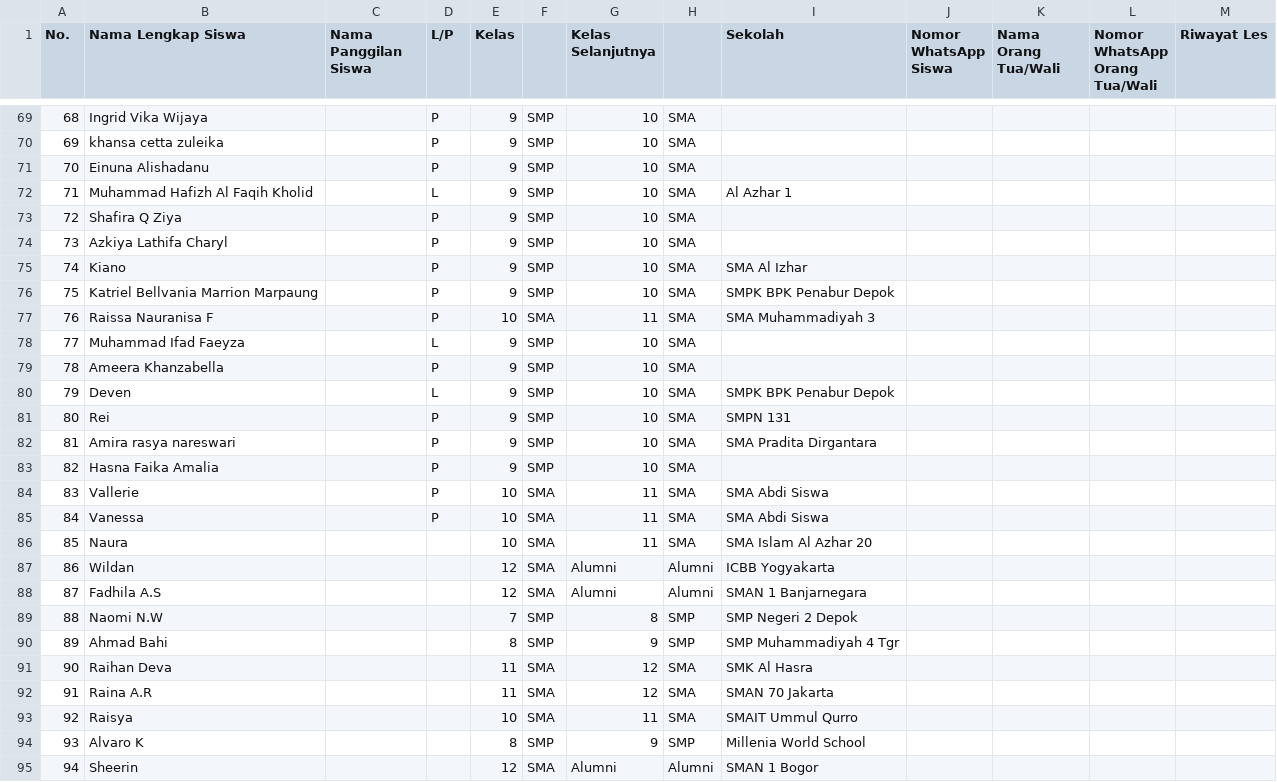
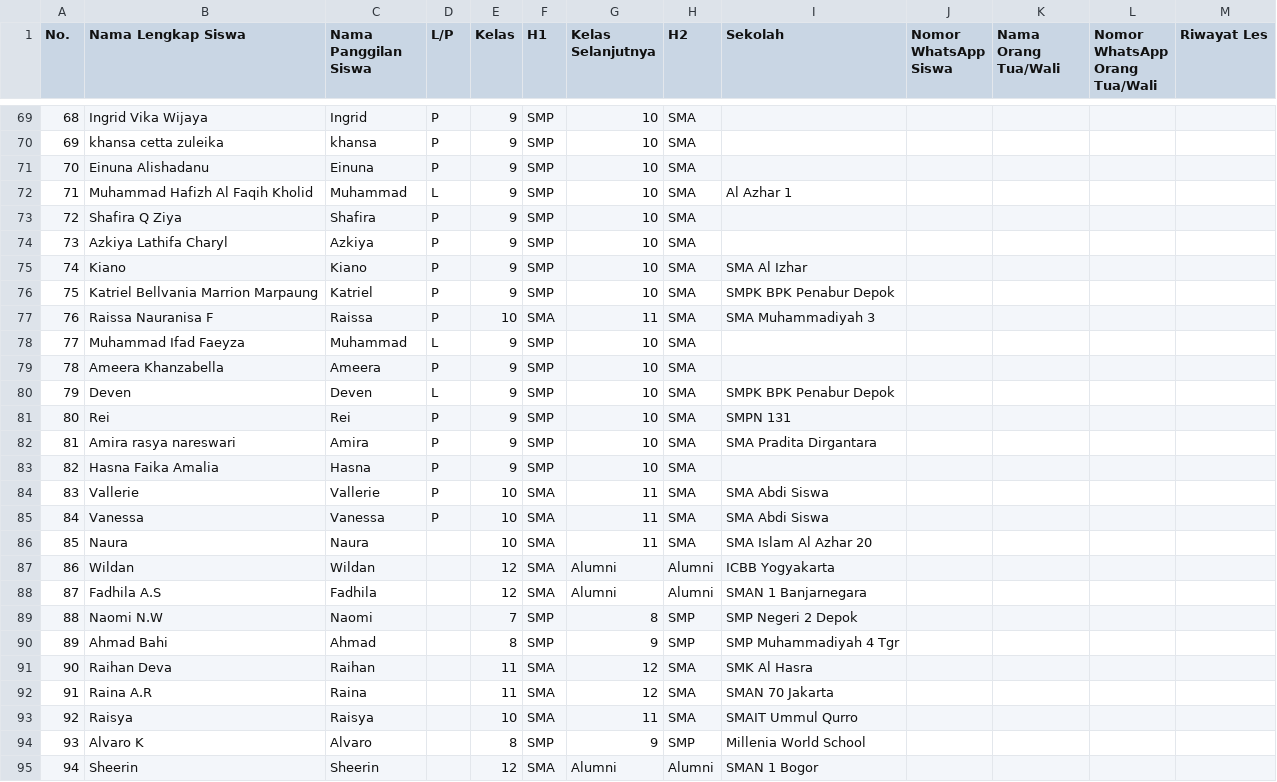
Before and after one commit to ruzi00/InvoicePaGun, a CSV file: REKAP DATA SISWA.csv, drawn as a sheet; only a part is shown, gaps mark what is left out; the diff covers the shown part only.

```diff
--- a/REKAP DATA SISWA.csv
+++ b/REKAP DATA SISWA.csv
@@ -1,3 +1,3 @@
-No.,Nama Lengkap Siswa,Nama Panggilan Siswa,L/P,Kelas,,Kelas Selanjutnya,,Sekolah,"Nomor WhatsApp
-Siswa",Nama Orang Tua/Wali,"Nomor WhatsApp
-Orang Tua/Wali",Riwayat Les
+"No.","Nama Lengkap Siswa","Nama Panggilan Siswa","L/P","Kelas","H1","Kelas Selanjutnya","H2","Sekolah","Nomor WhatsApp
+Siswa","Nama Orang Tua/Wali","Nomor WhatsApp
+Orang Tua/Wali","Riwayat Les"
@@ -71,27 +71,27 @@ Orang Tua/Wali",Riwayat Les
-68,Ingrid Vika Wijaya,,P,9,SMP,10,SMA,,,,,
-69,khansa cetta zuleika,,P,9,SMP,10,SMA,,,,,
-70,Einuna Alishadanu,,P,9,SMP,10,SMA,,,,,
-71,Muhammad Hafizh Al Faqih Kholid,,L,9,SMP,10,SMA,Al Azhar 1,,,,
-72,Shafira Q Ziya,,P,9,SMP,10,SMA,,,,,
-73,Azkiya Lathifa Charyl,,P,9,SMP,10,SMA,,,,,
-74,Kiano,,P,9,SMP,10,SMA,SMA Al Izhar,,,,
-75,Katriel Bellvania Marrion Marpaung,,P,9,SMP,10,SMA,SMPK BPK Penabur Depok,,,,
-76,Raissa Nauranisa F,,P,10,SMA,11,SMA,SMA Muhammadiyah 3,,,,
-77,Muhammad Ifad Faeyza,,L,9,SMP,10,SMA,,,,,
-78,Ameera Khanzabella,,P,9,SMP,10,SMA,,,,,
-79,Deven,,L,9,SMP,10,SMA,SMPK BPK Penabur Depok,,,,
-80,Rei,,P,9,SMP,10,SMA,SMPN 131,,,,
-81,Amira rasya nareswari,,P,9,SMP,10,SMA,SMA Pradita Dirgantara,,,,
-82,Hasna Faika Amalia,,P,9,SMP,10,SMA,,,,,
-83,Vallerie,,P,10,SMA,11,SMA,SMA Abdi Siswa,,,,
-84,Vanessa,,P,10,SMA,11,SMA,SMA Abdi Siswa,,,,
-85,Naura,,,10,SMA,11,SMA,SMA Islam Al Azhar 20,,,,
-86,Wildan,,,12,SMA,Alumni,Alumni,ICBB Yogyakarta,,,,
-87,Fadhila A.S,,,12,SMA,Alumni,Alumni,SMAN 1 Banjarnegara,,,,
-88,Naomi N.W,,,7,SMP,8,SMP,SMP Negeri 2 Depok,,,,
-89,Ahmad Bahi,,,8,SMP,9,SMP,SMP Muhammadiyah 4 Tgr,,,,
-90,Raihan Deva,,,11,SMA,12,SMA,SMK Al Hasra,,,,
-91,Raina A.R,,,11,SMA,12,SMA,SMAN 70 Jakarta,,,,
-92,Raisya,,,10,SMA,11,SMA,SMAIT Ummul Qurro,,,,
-93,Alvaro K,,,8,SMP,9,SMP,Millenia World School,,,,
-94,Sheerin,,,12,SMA,Alumni,Alumni,SMAN 1 Bogor,,,,
+"68","Ingrid Vika Wijaya","Ingrid","P","9","SMP","10","SMA","","","","",""
+"69","khansa cetta zuleika","khansa","P","9","SMP","10","SMA","","","","",""
+"70","Einuna Alishadanu","Einuna","P","9","SMP","10","SMA","","","","",""
+"71","Muhammad Hafizh Al Faqih Kholid","Muhammad","L","9","SMP","10","SMA","Al Azhar 1","","","",""
+"72","Shafira Q Ziya","Shafira","P","9","SMP","10","SMA","","","","",""
+"73","Azkiya Lathifa Charyl","Azkiya","P","9","SMP","10","SMA","","","","",""
+"74","Kiano","Kiano","P","9","SMP","10","SMA","SMA Al Izhar","","","",""
+"75","Katriel Bellvania Marrion Marpaung","Katriel","P","9","SMP","10","SMA","SMPK BPK Penabur Depok","","","",""
+"76","Raissa Nauranisa F","Raissa","P","10","SMA","11","SMA","SMA Muhammadiyah 3","","","",""
+"77","Muhammad Ifad Faeyza","Muhammad","L","9","SMP","10","SMA","","","","",""
+"78","Ameera Khanzabella","Ameera","P","9","SMP","10","SMA","","","","",""
+"79","Deven","Deven","L","9","SMP","10","SMA","SMPK BPK Penabur Depok","","","",""
+"80","Rei","Rei","P","9","SMP","10","SMA","SMPN 131","","","",""
+"81","Amira rasya nareswari","Amira","P","9","SMP","10","SMA","SMA Pradita Dirgantara","","","",""
+"82","Hasna Faika Amalia","Hasna","P","9","SMP","10","SMA","","","","",""
+"83","Vallerie","Vallerie","P","10","SMA","11","SMA","SMA Abdi Siswa","","","",""
+"84","Vanessa","Vanessa","P","10","SMA","11","SMA","SMA Abdi Siswa","","","",""
+"85","Naura","Naura","","10","SMA","11","SMA","SMA Islam Al Azhar 20","","","",""
+"86","Wildan","Wildan","","12","SMA","Alumni","Alumni","ICBB Yogyakarta","","","",""
+"87","Fadhila A.S","Fadhila","","12","SMA","Alumni","Alumni","SMAN 1 Banjarnegara","","","",""
+"88","Naomi N.W","Naomi","","7","SMP","8","SMP","SMP Negeri 2 Depok","","","",""
+"89","Ahmad Bahi","Ahmad","","8","SMP","9","SMP","SMP Muhammadiyah 4 Tgr","","","",""
+"90","Raihan Deva","Raihan","","11","SMA","12","SMA","SMK Al Hasra","","","",""
+"91","Raina A.R","Raina","","11","SMA","12","SMA","SMAN 70 Jakarta","","","",""
+"92","Raisya","Raisya","","10","SMA","11","SMA","SMAIT Ummul Qurro","","","",""
+"93","Alvaro K","Alvaro","","8","SMP","9","SMP","Millenia World School","","","",""
+"94","Sheerin","Sheerin","","12","SMA","Alumni","Alumni","SMAN 1 Bogor","","","",""
```
Also changed, not shown: 48 edited cells elsewhere in this file, hari_libur.csv, 3 other files.
